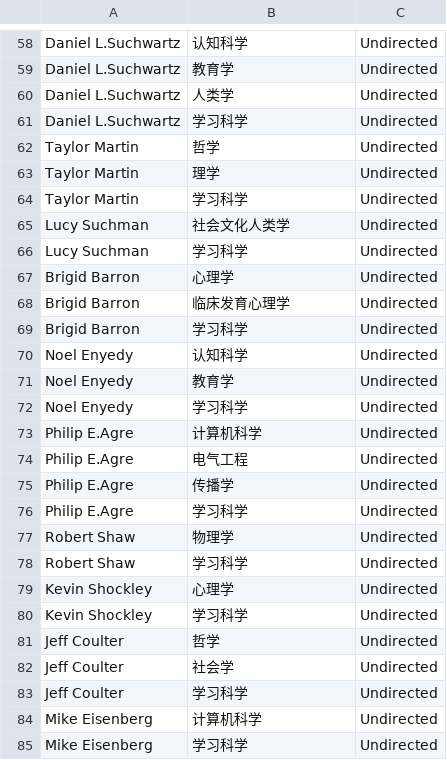
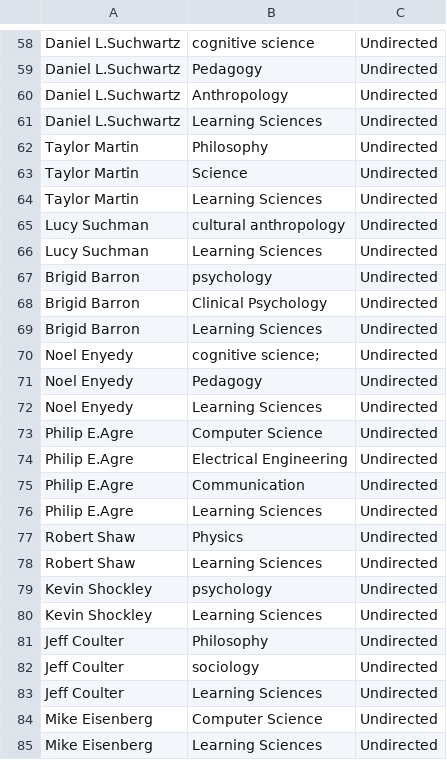
Before and after one commit to JingjingBNU/The-Learning-Sciences, a CSV file: data/edgelist.csv, drawn as a sheet; only a part is shown, gaps mark what is left out; the diff covers the shown part only; the diff names each change by its address in the sheet, - before the commit and + after, or states it on an @@ line.

```diff
--- a/data/edgelist.csv
+++ b/data/edgelist.csv
-B58: 认知科学
+B58: cognitive science
-B59: 教育学
+B59: Pedagogy
-B60: 人类学
+B60: Anthropology
-B61: 学习科学
+B61: Learning Sciences
-B62: 哲学
+B62: Philosophy
-B63: 理学
+B63: Science
-B64: 学习科学
+B64: Learning Sciences
-B65: 社会文化人类学
+B65: cultural anthropology
-B66: 学习科学
+B66: Learning Sciences
-B67: 心理学
+B67: psychology
-B68: 临床发育心理学
+B68: Clinical Psychology
-B69: 学习科学
+B69: Learning Sciences
-B70: 认知科学
+B70: cognitive science;
-B71: 教育学
+B71: Pedagogy
-B72: 学习科学
+B72: Learning Sciences
-B73: 计算机科学
+B73: Computer Science
-B74: 电气工程
+B74: Electrical Engineering
-B75: 传播学
+B75: Communication
-B76: 学习科学
+B76: Learning Sciences
-B77: 物理学
+B77: Physics
-B78: 学习科学
+B78: Learning Sciences
-B79: 心理学
+B79: psychology
-B80: 学习科学
+B80: Learning Sciences
-B81: 哲学
+B81: Philosophy
-B82: 社会学
+B82: sociology
-B83: 学习科学
+B83: Learning Sciences
-B84: 计算机科学
+B84: Computer Science
-B85: 学习科学
+B85: Learning Sciences
```
Also changed, not shown: 81 edited cells elsewhere in this file.
